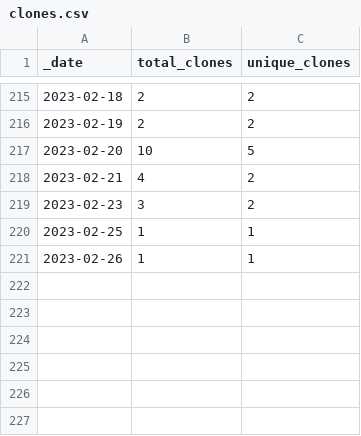
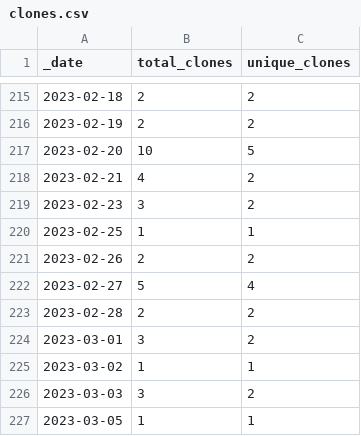
Before and after one commit to FAIRplus/the-fair-cookbook, a CSV file: traffic/clones.csv, drawn as a sheet; only a part is shown, gaps mark what is left out.

```diff
--- a/traffic/clones.csv
+++ b/traffic/clones.csv
@@ -220,2 +220,8 @@ _date,total_clones,unique_clones
 2023-02-25,1,1
-2023-02-26,1,1
+2023-02-26,2,2
+2023-02-27,5,4
+2023-02-28,2,2
+2023-03-01,3,2
+2023-03-02,1,1
+2023-03-03,3,2
+2023-03-05,1,1
```
Also changed, not shown: traffic/views.csv, 1 other file.
